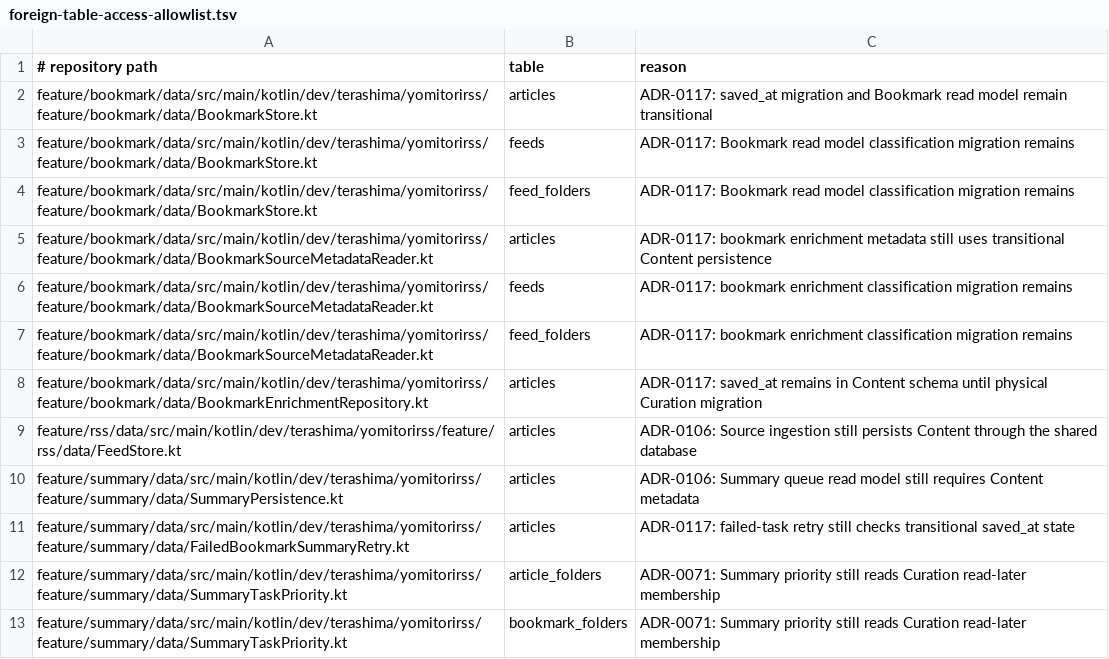
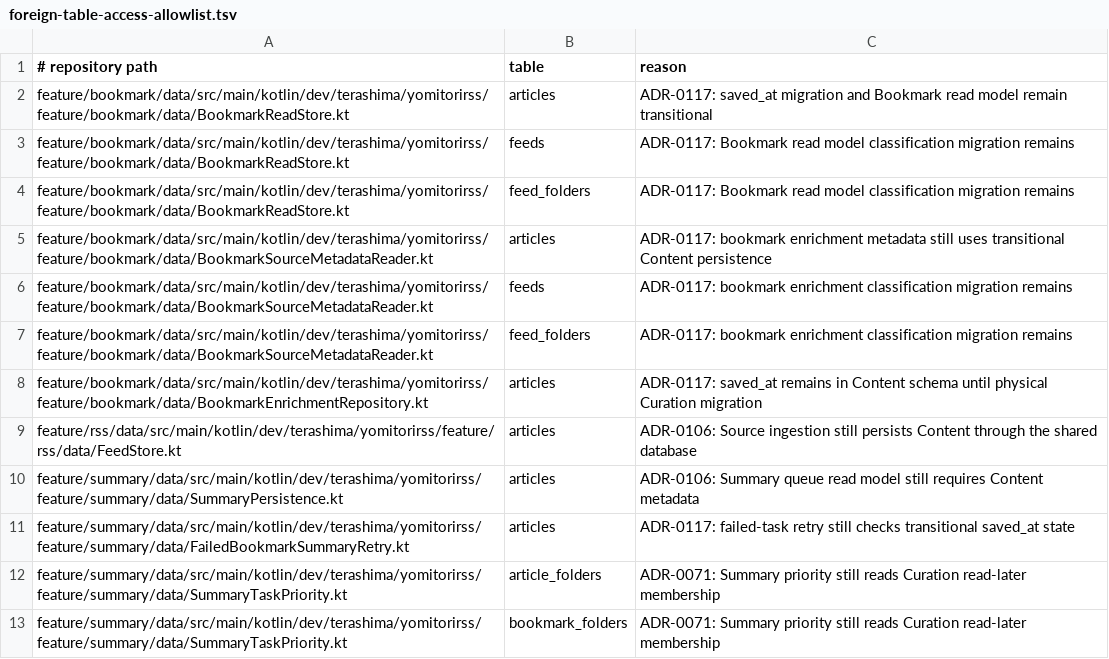
Before and after one commit to sterashima78/android-app, a TSV file: config/architecture/foreign-table-access-allowlist.tsv, drawn as a sheet.

Commit message:
Bookmark責務とframework provider境界を整理 (#202)
リファクタリング第三段階として Bookmark 内部責務、import application service、framework-owned provider lookup の境界を整理する。

```diff
--- a/config/architecture/foreign-table-access-allowlist.tsv
+++ b/config/architecture/foreign-table-access-allowlist.tsv
@@ -1,5 +1,5 @@
 # repository path	table	reason
-feature/bookmark/data/src/main/kotlin/dev/terashima/yomitorirss/feature/bookmark/data/BookmarkStore.kt	articles	ADR-0117: saved_at migration and Bookmark read model remain transitional
-feature/bookmark/data/src/main/kotlin/dev/terashima/yomitorirss/feature/bookmark/data/BookmarkStore.kt	feeds	ADR-0117: Bookmark read model classification migration remains
-feature/bookmark/data/src/main/kotlin/dev/terashima/yomitorirss/feature/bookmark/data/BookmarkStore.kt	feed_folders	ADR-0117: Bookmark read model classification migration remains
+feature/bookmark/data/src/main/kotlin/dev/terashima/yomitorirss/feature/bookmark/data/BookmarkReadStore.kt	articles	ADR-0117: saved_at migration and Bookmark read model remain transitional
+feature/bookmark/data/src/main/kotlin/dev/terashima/yomitorirss/feature/bookmark/data/BookmarkReadStore.kt	feeds	ADR-0117: Bookmark read model classification migration remains
+feature/bookmark/data/src/main/kotlin/dev/terashima/yomitorirss/feature/bookmark/data/BookmarkReadStore.kt	feed_folders	ADR-0117: Bookmark read model classification migration remains
 feature/bookmark/data/src/main/kotlin/dev/terashima/yomitorirss/feature/bookmark/data/BookmarkSourceMetadataReader.kt	articles	ADR-0117: bookmark enrichment metadata still uses transitional Content persistence
```
Also changed, not shown: 23 other files.
